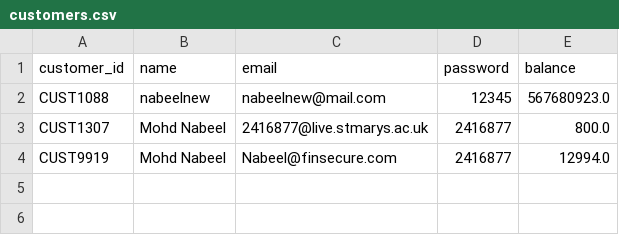
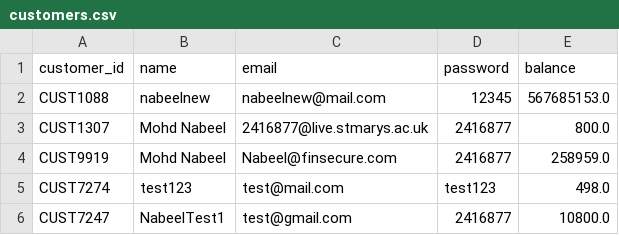
Before and after one commit to thekhannabgit/FinSecure_CPS7002B, a CSV file: data/customers.csv, drawn as a sheet.

```diff
--- a/data/customers.csv
+++ b/data/customers.csv
@@ -1,4 +1,6 @@
 customer_id,name,email,password,balance
-CUST1088,nabeelnew,nabeelnew@mail.com,12345,567680923.0
+CUST1088,nabeelnew,nabeelnew@mail.com,12345,567685153.0
 CUST1307,Mohd Nabeel,2416877@live.stmarys.ac.uk,2416877,800.0
-CUST9919,Mohd Nabeel,Nabeel@finsecure.com,2416877,12994.0
+CUST9919,Mohd Nabeel,Nabeel@finsecure.com,2416877,258959.0
+CUST7274,test123,test@mail.com,test123,498.0
+CUST7247,NabeelTest1,test@gmail.com,2416877,10800.0
```
Also changed, not shown: data/transactions.csv, 6 other files.
